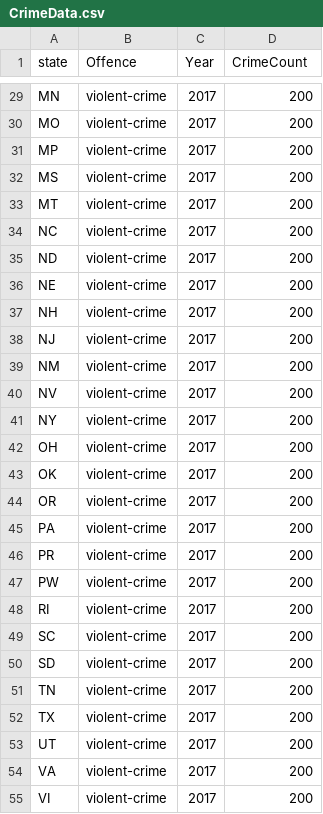
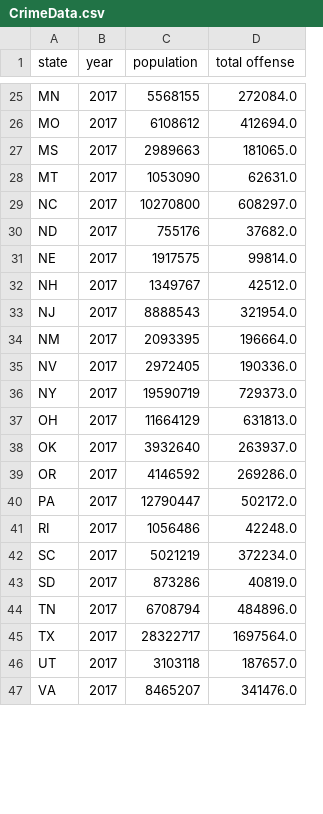
Before and after one commit to gkumar24/Project1, a CSV file: Resources/CrimeData.csv, drawn as a sheet; only a part is shown, gaps mark what is left out; removed rows and columns are numbered as before the commit, all else as after; the diff covers the shown part only; the diff names each change by its address in the sheet, - before the commit and + after, or states it on an @@ line.

Commit message:
Crime Data API, total crime for all states

```diff
--- a/Resources/CrimeData.csv
+++ b/Resources/CrimeData.csv
-column B (Offence), rows 29-30: violent-crime | violent-crime; rows 32-45: all violent-crime; rows 48-54: all violent-crime
+column C (population), rows 25-47: 5568155 | 6108612 | 2989663 | 1053090 | 10270800 | 755176 | 1917575 | 1349767 | 8888543 | 2093395 | 2972405 | 19590719 | 11664129 | 3932640 | 4146592 | 12790447 | 1056486 | 5021219 | 873286 | 6708794 | 28322717 | 3103118 | 8465207
-B1: Year
+B1: year
-D1: CrimeCount
+D1: total offense
-D25 (total offense): 200
+D25 (total offense): 272084.0
-D26 (total offense): 200
+D26 (total offense): 412694.0
-row 31: MP | violent-crime | 2017 | 200
-D27 (total offense): 200
+D27 (total offense): 181065.0
-D28 (total offense): 200
+D28 (total offense): 62631.0
-D29 (total offense): 200
+D29 (total offense): 608297.0
-D30 (total offense): 200
+D30 (total offense): 37682.0
-D31 (total offense): 200
+D31 (total offense): 99814.0
-D32 (total offense): 200
+D32 (total offense): 42512.0
-D33 (total offense): 200
+D33 (total offense): 321954.0
-D34 (total offense): 200
+D34 (total offense): 196664.0
-D35 (total offense): 200
+D35 (total offense): 190336.0
-D36 (total offense): 200
+D36 (total offense): 729373.0
-D37 (total offense): 200
+D37 (total offense): 631813.0
-D38 (total offense): 200
+D38 (total offense): 263937.0
-D39 (total offense): 200
+D39 (total offense): 269286.0
-D40 (total offense): 200
+D40 (total offense): 502172.0
-row 46: PR | violent-crime | 2017 | 200
-row 47: PW | violent-crime | 2017 | 200
-D41 (total offense): 200
+D41 (total offense): 42248.0
-D42 (total offense): 200
+D42 (total offense): 372234.0
-D43 (total offense): 200
+D43 (total offense): 40819.0
-D44 (total offense): 200
+D44 (total offense): 484896.0
-D45 (total offense): 200
+D45 (total offense): 1697564.0
-D46 (total offense): 200
+D46 (total offense): 187657.0
-D47 (total offense): 200
+D47 (total offense): 341476.0
-row 55: VI | violent-crime | 2017 | 200
```
Also changed, not shown: 4 removed rows and 28 edited cells elsewhere in this file, 3 other files.
